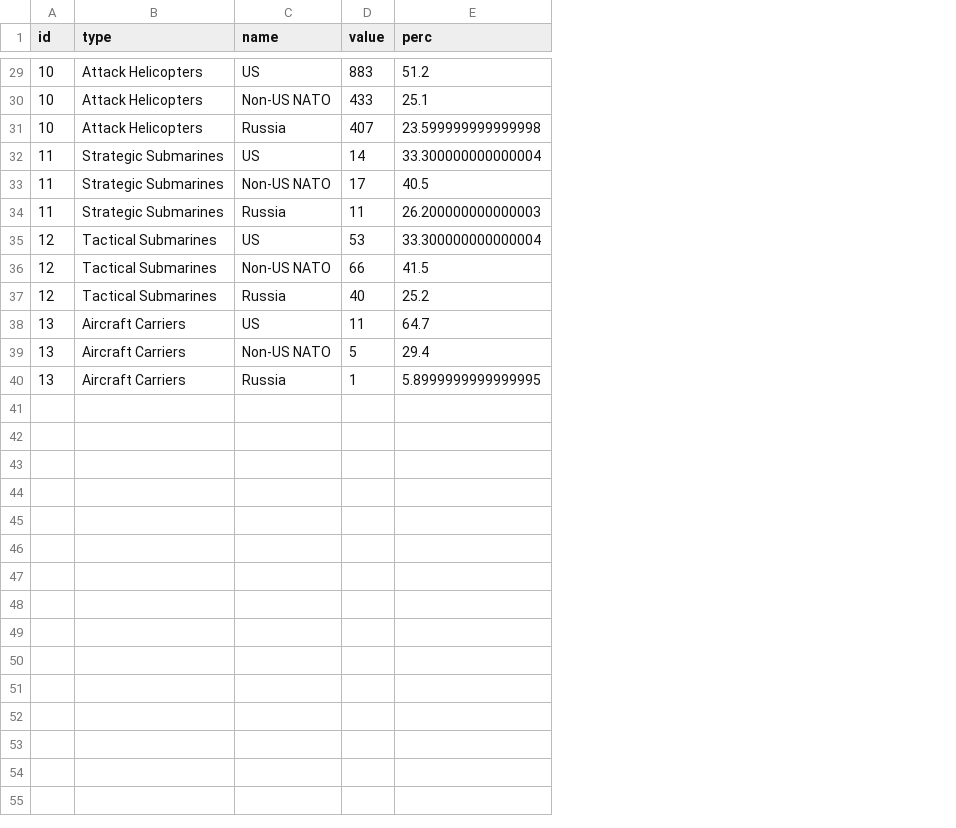
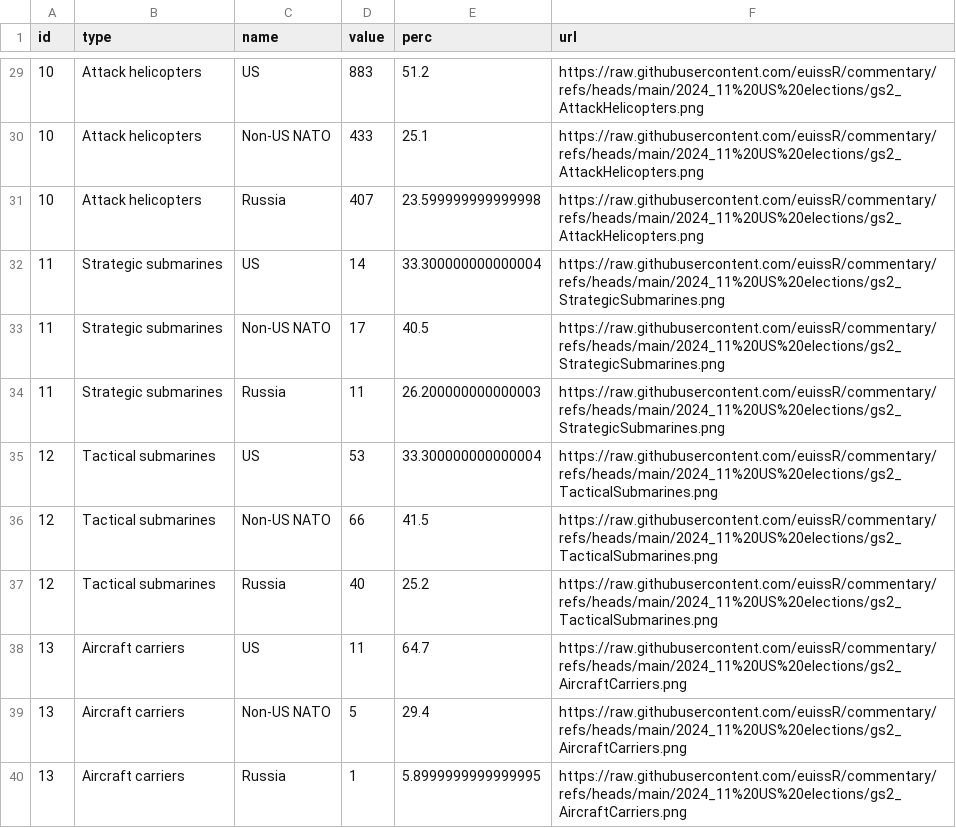
Before and after one commit to euissR/commentary, a CSV file: 2024_11 US elections/gs2_clean.csv, drawn as a sheet; only a part is shown, gaps mark what is left out; the diff covers the shown part only; the diff names each change by its address in the sheet, - before the commit and + after, or states it on an @@ line.

```diff
--- a/2024_11 US elections/gs2_clean.csv
+++ b/2024_11 US elections/gs2_clean.csv
+column F (url), rows 29-40: https://raw.githubusercontent.com/euissR/commentary/refs/heads/main/2024_11%20US%20elections/gs2_AttackHelicopters.png | https://raw.githubusercontent.com/euissR/commentary/refs/heads/main/2024_11%20US%20elections/gs2_AttackHelicopters.png | https://raw.githubusercontent.com/euissR/commentary/refs/heads/main/2024_11%20US%20elections/gs2_AttackHelicopters.png | https://raw.githubusercontent.com/euissR/commentary/refs/heads/main/2024_11%20US%20elections/gs2_StrategicSubmarines.png | https://raw.githubusercontent.com/euissR/commentary/refs/heads/main/2024_11%20US%20elections/gs2_StrategicSubmarines.png | https://raw.githubusercontent.com/euissR/commentary/refs/heads/main/2024_11%20US%20elections/gs2_StrategicSubmarines.png | https://raw.githubusercontent.com/euissR/commentary/refs/heads/main/2024_11%20US%20elections/gs2_TacticalSubmarines.png | https://raw.githubusercontent.com/euissR/commentary/refs/heads/main/2024_11%20US%20elections/gs2_TacticalSubmarines.png | https://raw.githubusercontent.com/euissR/commentary/refs/heads/main/2024_11%20US%20elections/gs2_TacticalSubmarines.png | https://raw.githubusercontent.com/euissR/commentary/refs/heads/main/2024_11%20US%20elections/gs2_AircraftCarriers.png | https://raw.githubusercontent.com/euissR/commentary/refs/heads/main/2024_11%20US%20elections/gs2_AircraftCarriers.png | https://raw.githubusercontent.com/euissR/commentary/refs/heads/main/2024_11%20US%20elections/gs2_AircraftCarriers.png
-B29:B31 (type): Attack Helicopters
+B29:B31 (type): Attack helicopters
-B32:B34 (type): Strategic Submarines
+B32:B34 (type): Strategic submarines
-B35:B37 (type): Tactical Submarines
+B35:B37 (type): Tactical submarines
-B38:B40 (type): Aircraft Carriers
+B38:B40 (type): Aircraft carriers
```
Also changed, not shown: 24 edited cells elsewhere in this file.
